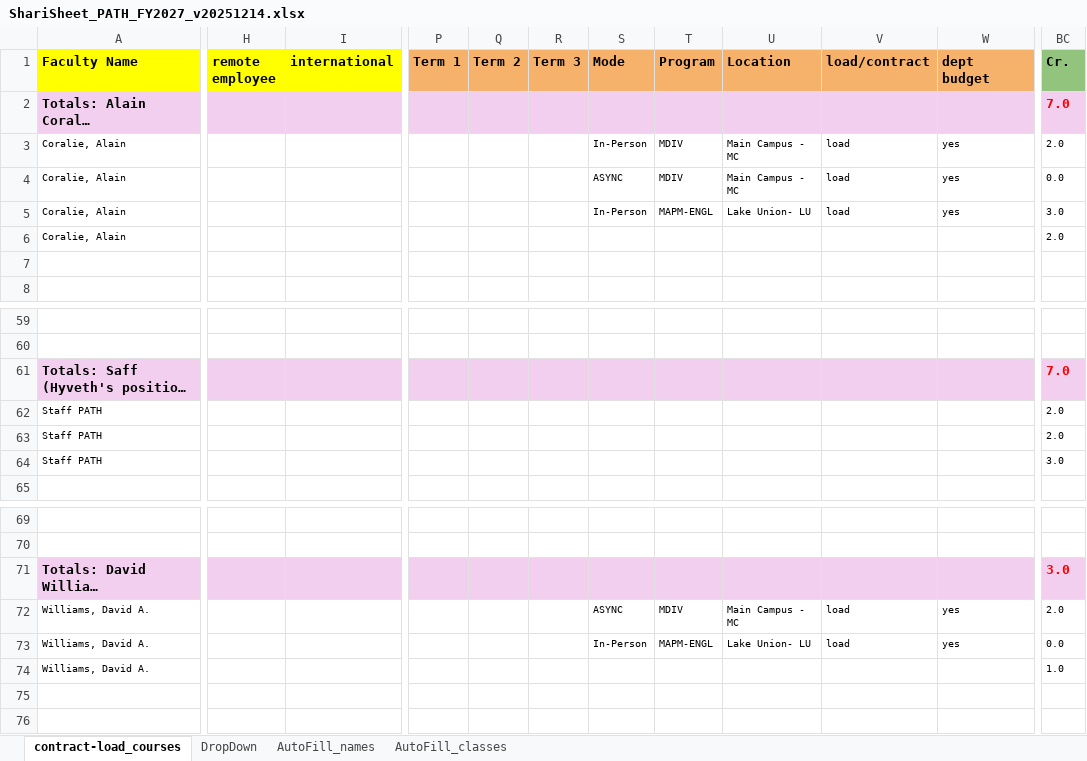
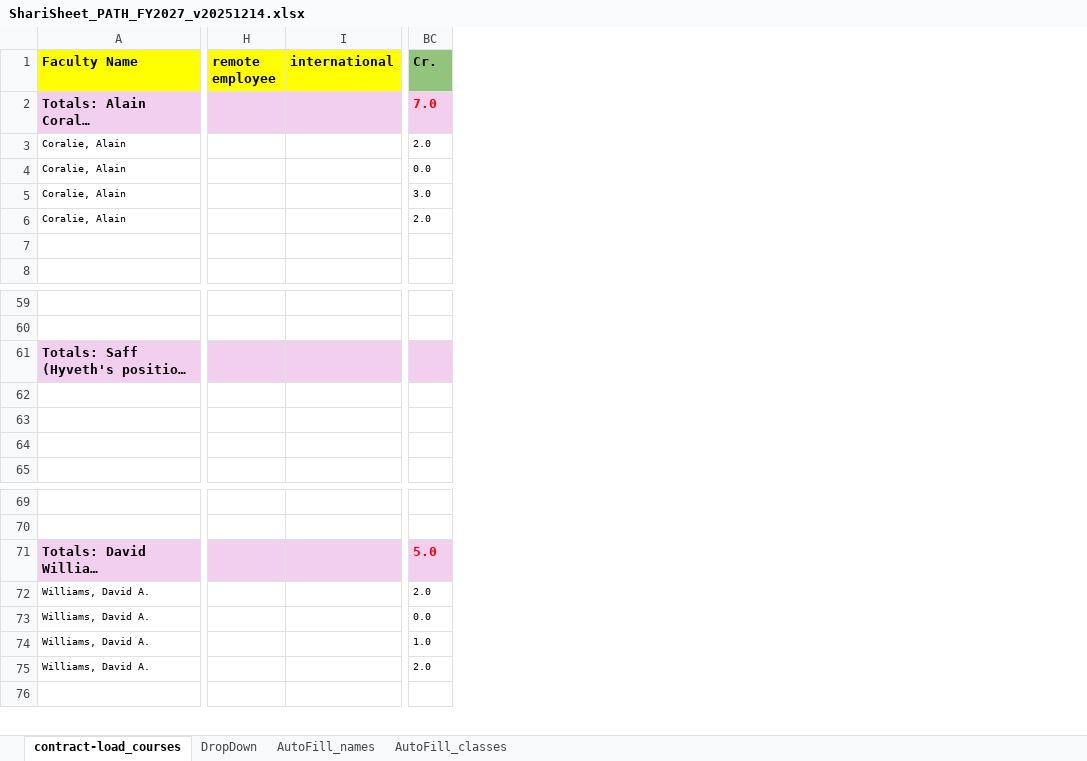
Before and after one commit to oliverglanz/SDATS_SmartSeminary, an Excel workbook: 0_ShariSheet/ShariSheet_PATH_FY2027_v20251214.xlsx, sheet contract-load_courses, drawn as a sheet; only a part is shown, gaps mark what is left out; long unchanged cells end in …; values as stored, in another font and other column widths than the file's, no borders; removed rows and columns are numbered as before the commit, all else as after; rows hold the shown columns only; the diff covers the shown part only; the diff names each change by its address in the sheet, - before the commit and + after, or states it on an @@ line.

```diff
--- a/0_ShariSheet/ShariSheet_PATH_FY2027_v20251214.xlsx (sheet contract-load_courses)
+++ b/0_ShariSheet/ShariSheet_PATH_FY2027_v20251214.xlsx (sheet contract-load_courses)
-column H (remote employee), empty
-column I (international), empty
+column H (remote employee), empty
+column I (international), empty
@@ column P (Term 1) hidden, empty @@
@@ column Q (Term 2) hidden, empty @@
@@ column R (Term 3) hidden, empty @@
@@ column S (Mode) hidden, rows 3-5: In-Person | ASYNC | In-Person; rows 72-73: ASYNC | In-Person @@
@@ column T (Program) hidden, rows 3-5: MDIV | MDIV | MAPM-ENGL; rows 72-73: MDIV | MAPM-ENGL @@
@@ column U (Location) hidden, rows 3-5: Main Campus - MC | Main Campus - MC | Lake Union- LU; rows 72-73: Main Campus - MC | Lake Union- LU @@
@@ column V (load/contract) hidden, rows 3-5: all load; rows 72-73: load | load @@
@@ column W (dept budget) hidden, rows 3-5: all yes; rows 72-73: yes | yes @@
-BC61 (Cr.): 7.0
+BC61 (Cr.): (empty)
-A62:A64 (Faculty Name): Staff PATH
+A62:A64 (Faculty Name): (empty)
-BC62:BC63 (Cr.): 2.0
+BC62:BC63 (Cr.): (empty)
-BC64 (Cr.): 3.0
+BC64 (Cr.): (empty)
-BC71 (Cr.): 3.0
+BC71 (Cr.): 5.0
-row 75: (empty)
+row 75: Williams, David A. |  |  | 2.0
```
Also changed, not shown: 6 added rows, 5 removed rows, 47 removed columns and 119 edited cells elsewhere in this sheet, sheet AutoFill_names, formulas that keep their value, hidden cells, 0_ShariSheet/ShariSheet_CHIS_FY2027_v20251214.xlsx, 0_ShariSheet/ShariSheet_DSLE_FY2027_v20251214.xlsx, 12 other files.
